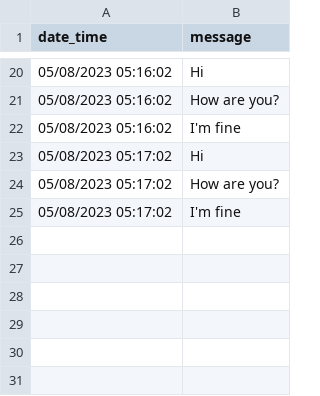
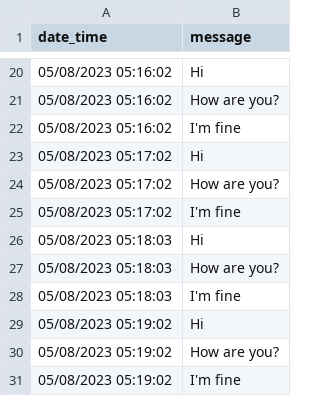
Before and after one commit to hansfzlorenzana/hello-app, a CSV file: message.csv, drawn as a sheet; only a part is shown, gaps mark what is left out.

```diff
--- a/message.csv
+++ b/message.csv
@@ -25 +25,7 @@ date_time,message
 05/08/2023 05:17:02,I'm fine
+05/08/2023 05:18:03,Hi
+05/08/2023 05:18:03,How are you?
+05/08/2023 05:18:03,I'm fine
+05/08/2023 05:19:02,Hi
+05/08/2023 05:19:02,How are you?
+05/08/2023 05:19:02,I'm fine
```
Also changed, not shown: 1 other file.
